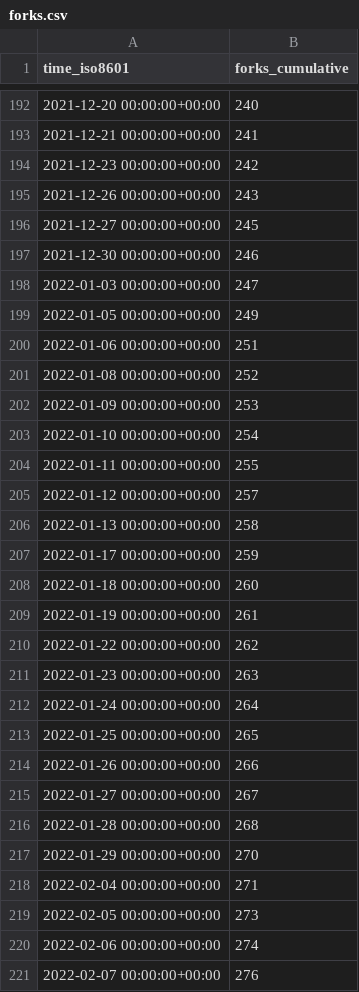
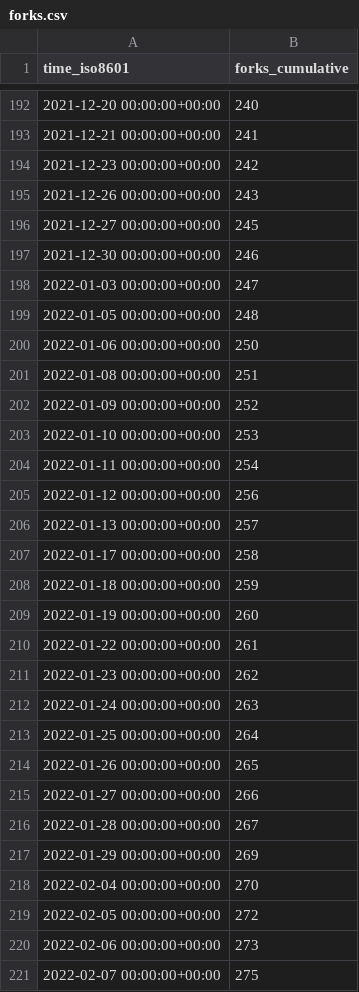
Before and after one commit to MahKC/tendermint, a CSV file: tendermint/starport/ghrs-data/forks.csv, drawn as a sheet; only a part is shown, gaps mark what is left out.

```diff
--- a/tendermint/starport/ghrs-data/forks.csv
+++ b/tendermint/starport/ghrs-data/forks.csv
@@ -198,24 +198,24 @@ time_iso8601,forks_cumulative
 2022-01-03 00:00:00+00:00,247
-2022-01-05 00:00:00+00:00,249
-2022-01-06 00:00:00+00:00,251
-2022-01-08 00:00:00+00:00,252
-2022-01-09 00:00:00+00:00,253
-2022-01-10 00:00:00+00:00,254
-2022-01-11 00:00:00+00:00,255
-2022-01-12 00:00:00+00:00,257
-2022-01-13 00:00:00+00:00,258
-2022-01-17 00:00:00+00:00,259
-2022-01-18 00:00:00+00:00,260
-2022-01-19 00:00:00+00:00,261
-2022-01-22 00:00:00+00:00,262
-2022-01-23 00:00:00+00:00,263
-2022-01-24 00:00:00+00:00,264
-2022-01-25 00:00:00+00:00,265
-2022-01-26 00:00:00+00:00,266
-2022-01-27 00:00:00+00:00,267
-2022-01-28 00:00:00+00:00,268
-2022-01-29 00:00:00+00:00,270
-2022-02-04 00:00:00+00:00,271
-2022-02-05 00:00:00+00:00,273
-2022-02-06 00:00:00+00:00,274
-2022-02-07 00:00:00+00:00,276
+2022-01-05 00:00:00+00:00,248
+2022-01-06 00:00:00+00:00,250
+2022-01-08 00:00:00+00:00,251
+2022-01-09 00:00:00+00:00,252
+2022-01-10 00:00:00+00:00,253
+2022-01-11 00:00:00+00:00,254
+2022-01-12 00:00:00+00:00,256
+2022-01-13 00:00:00+00:00,257
+2022-01-17 00:00:00+00:00,258
+2022-01-18 00:00:00+00:00,259
+2022-01-19 00:00:00+00:00,260
+2022-01-22 00:00:00+00:00,261
+2022-01-23 00:00:00+00:00,262
+2022-01-24 00:00:00+00:00,263
+2022-01-25 00:00:00+00:00,264
+2022-01-26 00:00:00+00:00,265
+2022-01-27 00:00:00+00:00,266
+2022-01-28 00:00:00+00:00,267
+2022-01-29 00:00:00+00:00,269
+2022-02-04 00:00:00+00:00,270
+2022-02-05 00:00:00+00:00,272
+2022-02-06 00:00:00+00:00,273
+2022-02-07 00:00:00+00:00,275
```
Also changed, not shown: tendermint/starport/ghrs-data/stargazers.csv.
